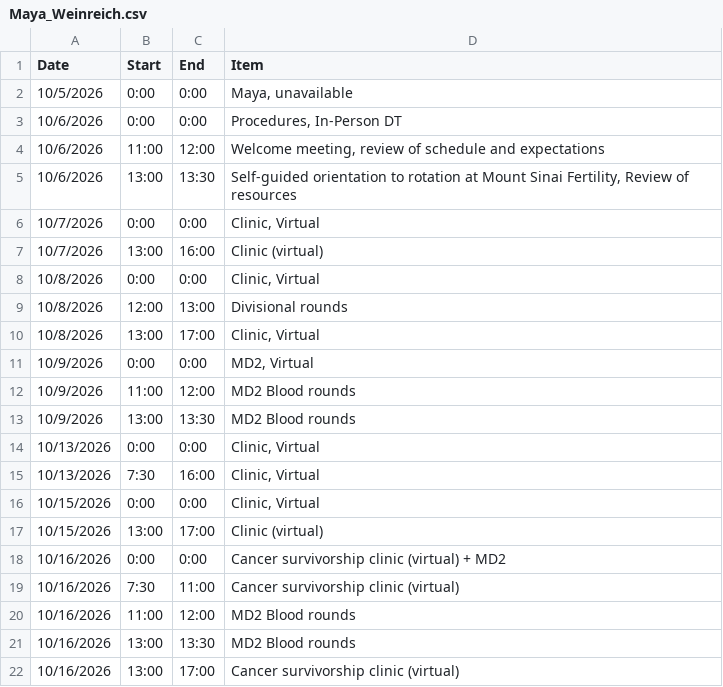
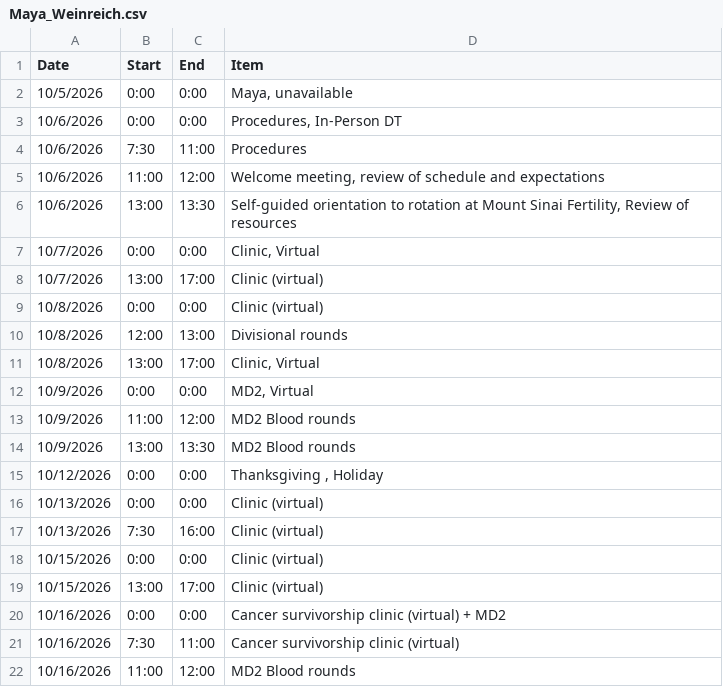
Before and after one commit to ofirttys/DrMichaeli, a CSV file: selective/Maya_Weinreich.csv, drawn as a sheet; only a part is shown; the shorter side is filled out with more unchanged rows.

Commit message:
Update Maya_Weinreich.csv

```diff
--- a/selective/Maya_Weinreich.csv
+++ b/selective/Maya_Weinreich.csv
@@ -3,2 +3,3 @@ Date,Start,End,Item
 10/6/2026,0:00,0:00,"Procedures, In-Person DT"
+10/6/2026,7:30,11:00,Procedures
 10/6/2026,11:00,12:00,"Welcome meeting, review of schedule and expectations"
@@ -6,4 +7,4 @@ Date,Start,End,Item
 10/7/2026,0:00,0:00,"Clinic, Virtual"
-10/7/2026,13:00,16:00,Clinic (virtual)
-10/8/2026,0:00,0:00,"Clinic, Virtual"
+10/7/2026,13:00,17:00,Clinic (virtual)
+10/8/2026,0:00,0:00,Clinic (virtual)
 10/8/2026,12:00,13:00,Divisional rounds
@@ -13,5 +14,6 @@ Date,Start,End,Item
 10/9/2026,13:00,13:30,MD2 Blood rounds
-10/13/2026,0:00,0:00,"Clinic, Virtual"
-10/13/2026,7:30,16:00,"Clinic, Virtual"
-10/15/2026,0:00,0:00,"Clinic, Virtual"
+10/12/2026,0:00,0:00,"Thanksgiving , Holiday"
+10/13/2026,0:00,0:00,Clinic (virtual)
+10/13/2026,7:30,16:00,Clinic (virtual)
+10/15/2026,0:00,0:00,Clinic (virtual)
 10/15/2026,13:00,17:00,Clinic (virtual)
```
